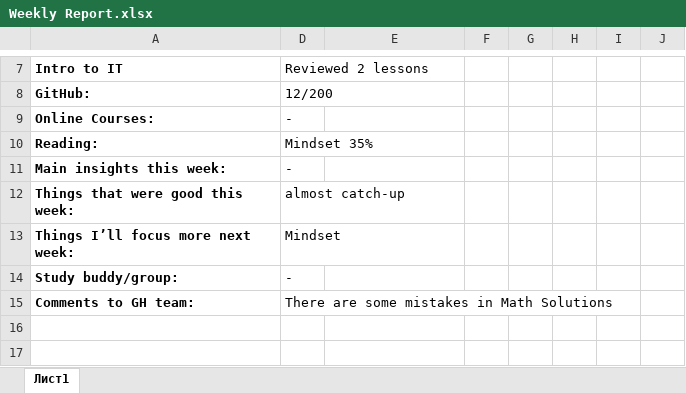
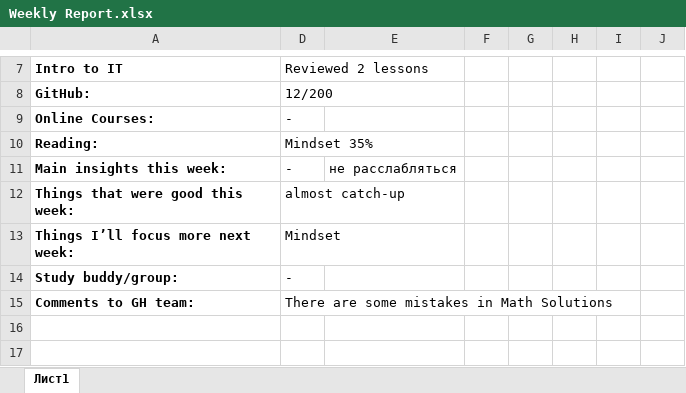
Before and after one commit to aimbetovnurzhan/GH, an Excel workbook: Weekly Report.xlsx, sheet Лист1, drawn as a sheet; only a part is shown, gaps mark what is left out; values as stored, in another font and other column widths than the file's, no borders; conditional formats not drawn; the diff names each change by its address in the sheet, - before the commit and + after, or states it on an @@ line.

Commit message:
2025-10-19_23:00:02

```diff
--- a/Weekly Report.xlsx (sheet Лист1)
+++ b/Weekly Report.xlsx (sheet Лист1)
-E11: (empty)
+E11: не расслабляться
```
